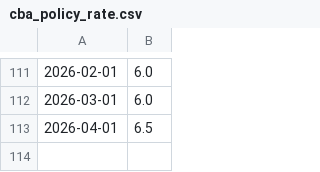
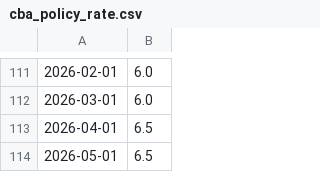
Before and after one commit to KareemS13/Aram-V, a CSV file: data_raw/cba_policy_rate.csv, drawn as a sheet; only a part is shown, gaps mark what is left out; the diff names each change by its address in the sheet, - before the commit and + after, or states it on an @@ line.

```diff
--- a/data_raw/cba_policy_rate.csv
+++ b/data_raw/cba_policy_rate.csv
+row 114: 2026-05-01 | 6.5
```
Also changed, not shown: 6 other files.
